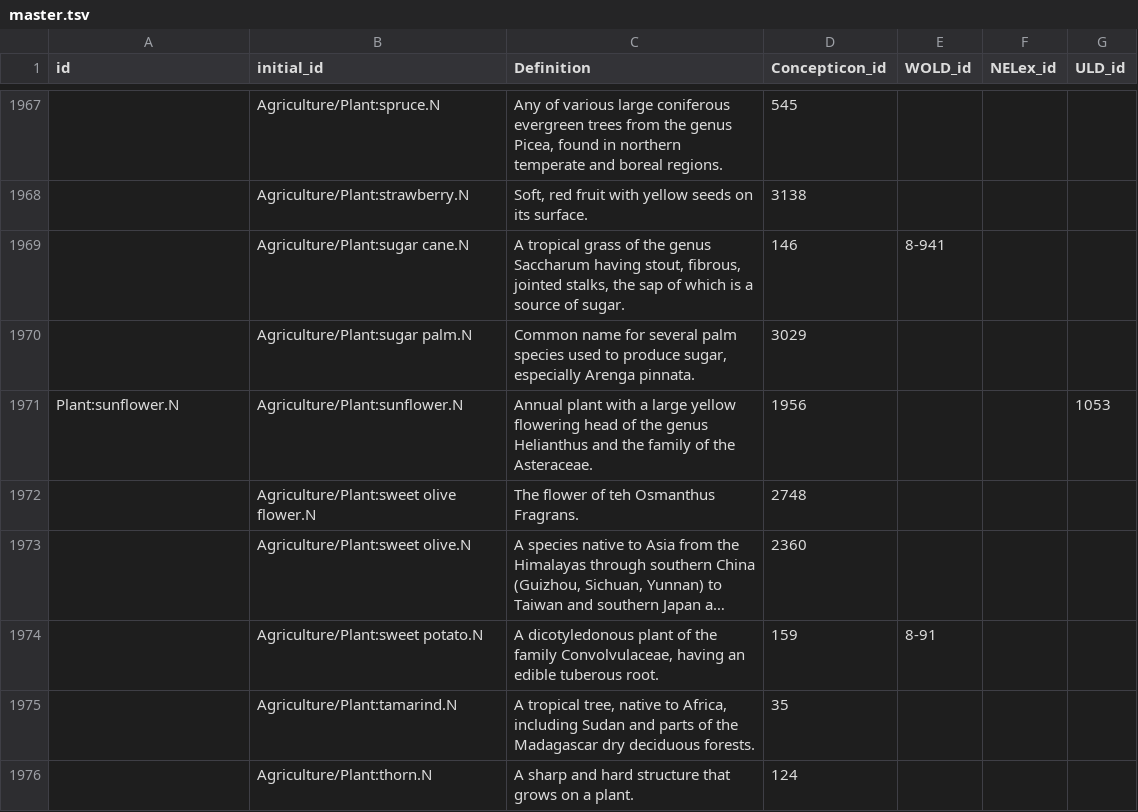
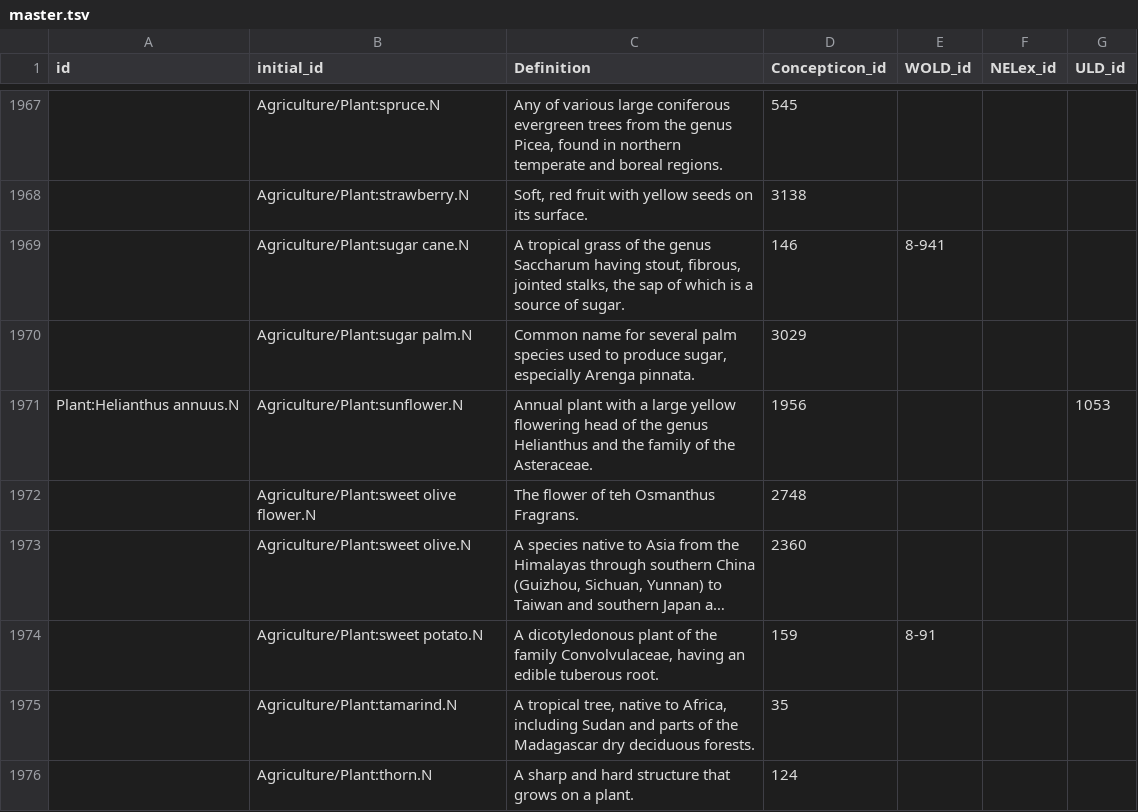
Before and after one commit to barumau/panlexia, a TSV file: data/master.tsv, drawn as a sheet; only a part is shown, gaps mark what is left out; long unchanged cells end in …; the diff names each change by its address in the sheet, - before the commit and + after, or states it on an @@ line.

Commit message:
Put the latin name of sunflower

```diff
--- a/data/master.tsv
+++ b/data/master.tsv
-A1971 (id): Plant:sunflower.N
+A1971 (id): Plant:Helianthus annuus.N
```
